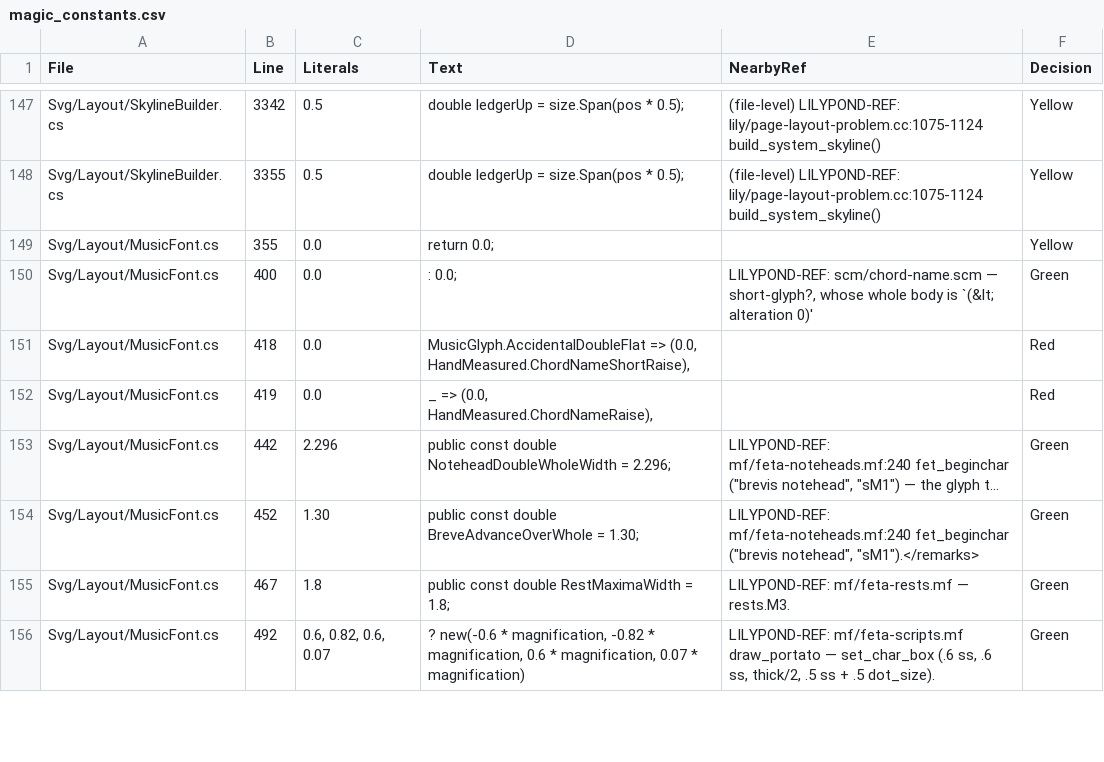
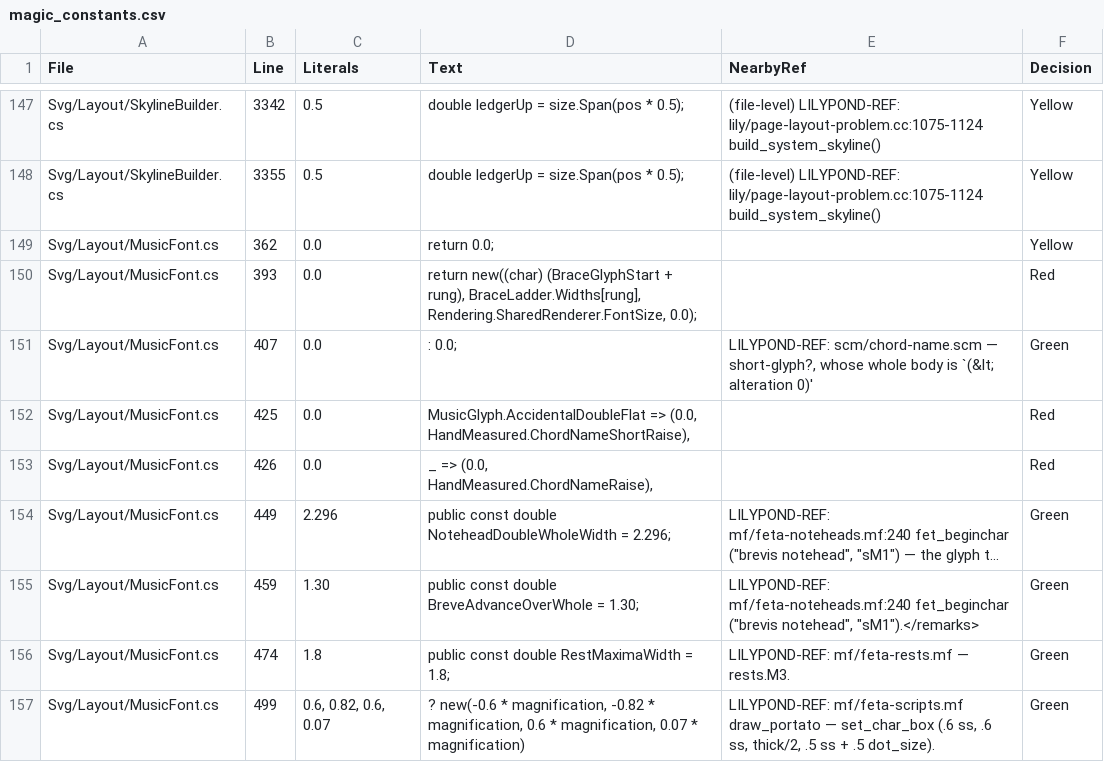
Before and after one commit to yotsuda/LilySharp, a CSV file: audit/magic_constants.csv, drawn as a sheet; only a part is shown, gaps mark what is left out; long unchanged cells end in …; addresses are those after the commit; the diff covers the shown part only; the diff names each change by its address in the sheet, - before the commit and + after, or states it on an @@ line.

Commit message:
SMuFL import: a score that names a music font is engraved in it — layout, collect and render under MusicFont.Use, the character-keyed caches keyed by the font
docs/smufl-design.md §6 ② ⒝ and ⒞, in that order of safety:

⒞ Every cache that was keyed by a glyph's character or kind alone now carries the font —
TextOutlineSkylines' music-profile cache, DynamicOutline's label cache, TrillWaveOutline's
run cache and AccidentalPlacement's shared glyph pairs — because two fonts share the
private-use code points; SkylineBuilder's outline cache was already keyed by the baked
array's identity, which is per font.

⒝ MusicFonts.Of(plan) answers the plan's font (the chain's first name found, else Emmentaler;
a name's answer is remembered so a missing one does not probe the file system per render),
and the scope is opened wherever a glyph is read: LayoutEngine.Layout, SharedRenderer.RenderTo,
IncrementalCompiler's gate, and the collector's accidental-column packing. The SVG header,
assembled after the pages, reads the plan's font rather than the thread's.

What a SMuFL score needed on the way: the PDF resolver names a SMuFL font's one face by its
family ("Bravura#") and serves its file whatever the design number; the SVG embeds a font
that ships no WOFF2 (Leland) as the OTF it is, declared format('opentype'); and the
system-start brace is the font's (§3 #10 — ⒢ brought forward): Emmentaler's rung in the
brace face as before, a SMuFL font's one brace glyph scaled to the span in the music face
(SystemBrace carries the size and the baseline's place).

Nets (SmuflRenderTests): a Bravura score is drawn in Bravura (.music class, gClef U+E050);
an Emmentaler score is byte-identical before and after a Bravura render, and a Bravura score
likewise around an Emmentaler one; --set music=Leland over a file's Bravura; a chain's next
name is used and a chain with none is Emmentaler; the embedded SVG carries Bravura's WOFF2 and
Leland's OTF; PNG and PDF draw a Bravura score (the PDF names Bravura); a Bravura grand
staff draws the scaled SMuFL brace while Emmentaler's keeps Emmentaler-Brace.
Sweep of every SVG of 998 books (no book names a music font): 0 differ. Full suite 11463 green.

```diff
--- a/audit/magic_constants.csv
+++ b/audit/magic_constants.csv
-B149 (Line): 355
+B149 (Line): 362
+row 150: Svg/Layout/MusicFont.cs | 393 | 0.0 | return new((char) (BraceGlyphStart + rung), BraceLadder.Widths[rung], Rendering.SharedRenderer.FontSize, 0.0); |  | Red
-B151 (Line): 400
+B151 (Line): 407
-B152 (Line): 418
+B152 (Line): 425
-B153 (Line): 419
+B153 (Line): 426
-B154 (Line): 442
+B154 (Line): 449
-B155 (Line): 452
+B155 (Line): 459
-B156 (Line): 467
+B156 (Line): 474
-B157 (Line): 492
+B157 (Line): 499
```
Also changed, not shown: 1 added row, 1 removed row and 11 edited cells elsewhere in this file, 16 other files.
